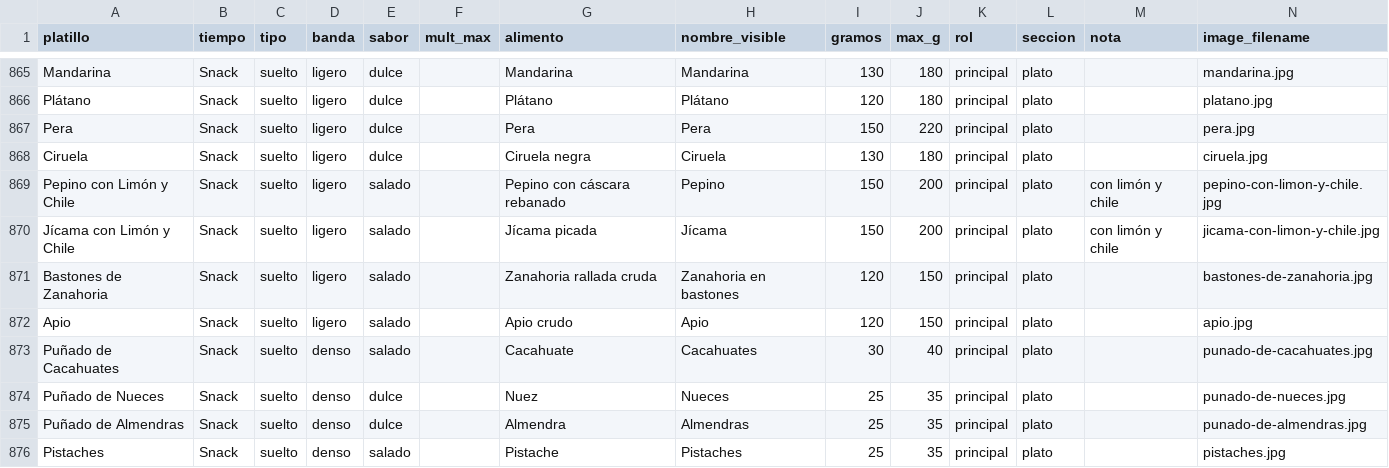
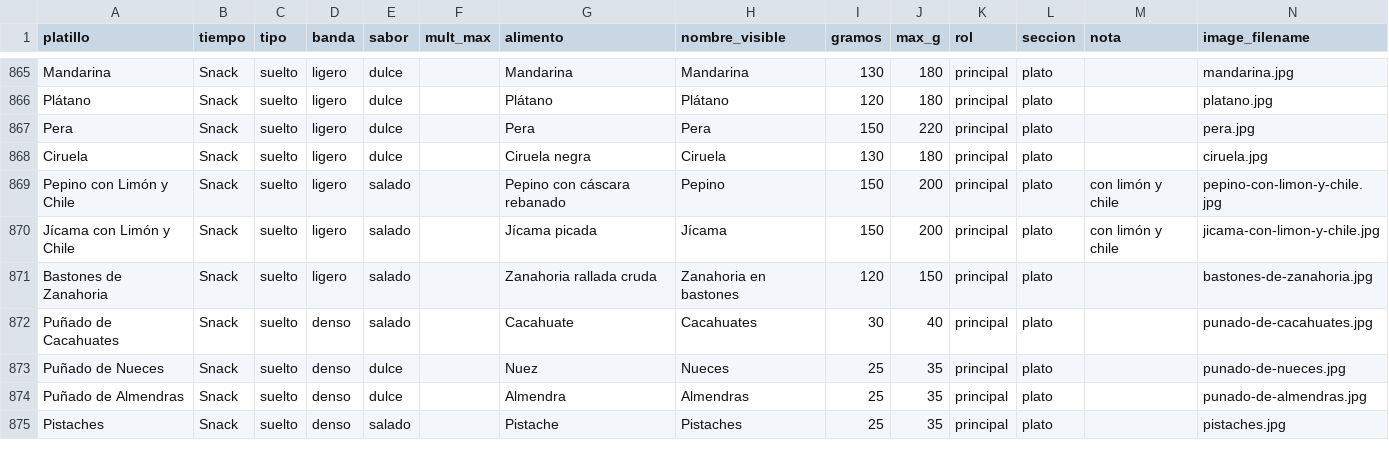
Before and after one commit to Davidespinozan/healthyspaceclub, a CSV file: docs/nutricion/PLATILLOS-HSC-final.csv, drawn as a sheet; only a part is shown, gaps mark what is left out; the diff names each change by its address in the sheet, - before the commit and + after, or states it on an @@ line.

```diff
--- a/docs/nutricion/PLATILLOS-HSC-final.csv
+++ b/docs/nutricion/PLATILLOS-HSC-final.csv
-row 872: Apio | Snack | suelto | ligero | salado |  | Apio crudo | Apio | 120 | 150 | principal | plato |  | apio.jpg
```
Also changed, not shown: 3 other files.
